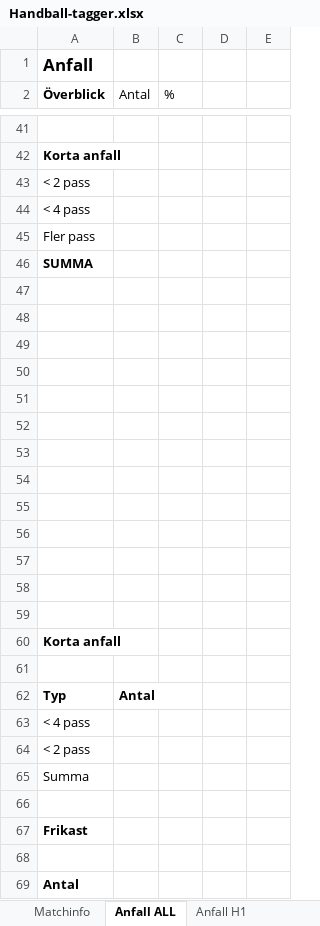
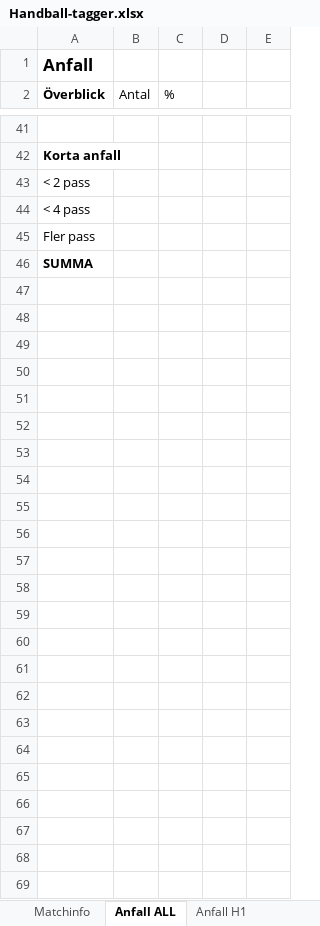
Before and after one commit to glescha/handball-tagger, an Excel workbook: public/Handball-tagger.xlsx, sheet Anfall ALL, drawn as a sheet; only a part is shown, gaps mark what is left out; values as stored, in another font and other column widths than the file's, no borders; charts and pictures not drawn; the diff names each change by its address in the sheet, - before the commit and + after, or states it on an @@ line.

Commit message:
Uppdaterar LiveTagging och SummaryView

```diff
--- a/public/Handball-tagger.xlsx (sheet Anfall ALL)
+++ b/public/Handball-tagger.xlsx (sheet Anfall ALL)
-row 47: (empty)
-row 48: (empty)
-row 49: (empty)
-row 50: (empty)
-row 51: (empty)
-row 52: (empty)
-row 53: (empty)
-row 54: (empty)
-row 55: (empty)
-row 56: (empty)
-row 57: (empty)
-row 58: (empty)
-row 59: (empty)
-row 60: Korta anfall
-row 61: (empty)
-row 62: Typ | Antal
-row 63: < 4 pass
-row 64: < 2 pass
-row 65: Summa
-row 66: (empty)
-row 67: Frikast
-row 68: (empty)
-row 69: Antal
```
Also changed, not shown: sheet H1 vs H2, sheet Anfall H1, sheet Anfall H2, sheet Försvar ALL, sheet Försvar H1, sheet Försvar H2, 1 more sheet, 19 other files.
